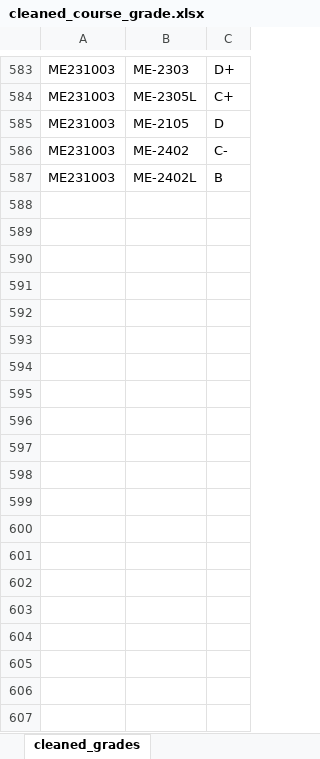
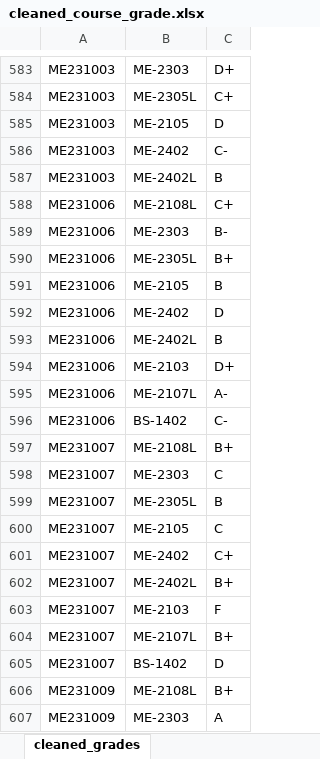
Before and after one commit to ime029/results_spring_2025, an Excel workbook: cleaned_course_grade.xlsx, sheet cleaned_grades, drawn as a sheet; only a part is shown, gaps mark what is left out; values as stored, in another font and other column widths than the file's, no borders; the diff covers the shown part only; the diff names each change by its address in the sheet, - before the commit and + after, or states it on an @@ line.

Commit message:
Add files via upload

```diff
--- a/cleaned_course_grade.xlsx (sheet cleaned_grades)
+++ b/cleaned_course_grade.xlsx (sheet cleaned_grades)
+row 588: ME231006 | ME-2108L | C+
+row 589: ME231006 | ME-2303 | B-
+row 590: ME231006 | ME-2305L | B+
+row 591: ME231006 | ME-2105 | B
+row 592: ME231006 | ME-2402 | D
+row 593: ME231006 | ME-2402L | B
+row 594: ME231006 | ME-2103 | D+
+row 595: ME231006 | ME-2107L | A-
+row 596: ME231006 | BS-1402 | C-
+row 597: ME231007 | ME-2108L | B+
+row 598: ME231007 | ME-2303 | C
+row 599: ME231007 | ME-2305L | B
+row 600: ME231007 | ME-2105 | C
+row 601: ME231007 | ME-2402 | C+
+row 602: ME231007 | ME-2402L | B+
+row 603: ME231007 | ME-2103 | F
+row 604: ME231007 | ME-2107L | B+
+row 605: ME231007 | BS-1402 | D
+row 606: ME231009 | ME-2108L | B+
+row 607: ME231009 | ME-2303 | A
```
Also changed, not shown: 129 added rows elsewhere in this sheet.
